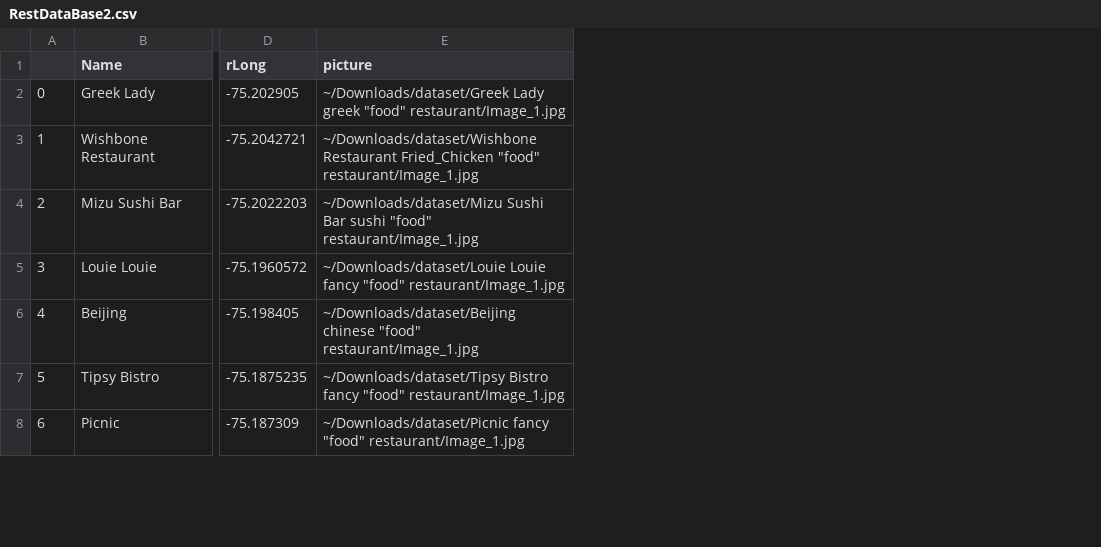
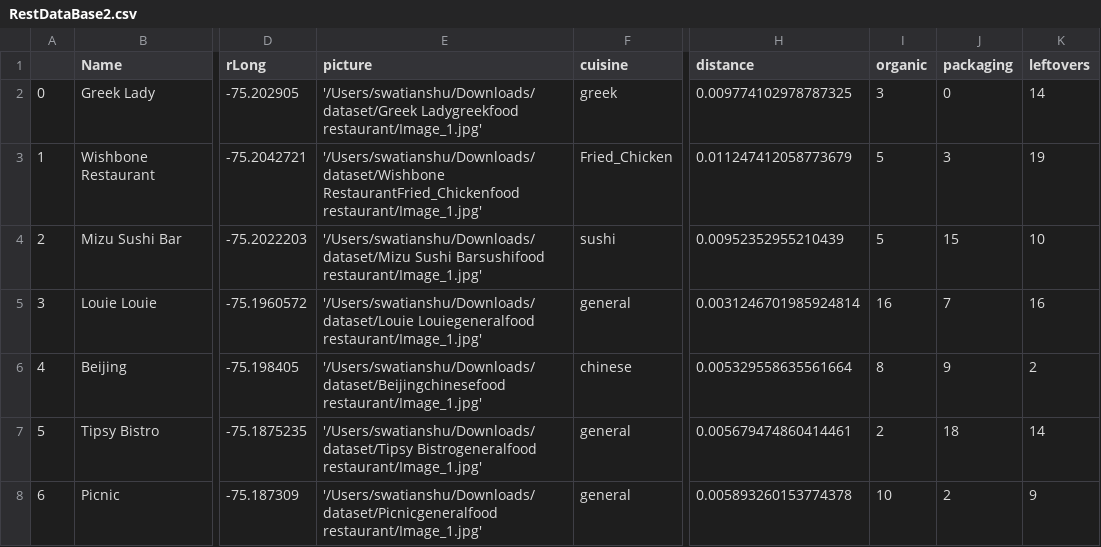
Before and after one commit to bharathi2203/SusFood, a CSV file: RestDataBase2.csv, drawn as a sheet; only a part is shown, gaps mark what is left out; the diff covers the shown part only; the diff names each change by its address in the sheet, - before the commit and + after, or states it on an @@ line.

```diff
--- a/RestDataBase2.csv
+++ b/RestDataBase2.csv
+column F (cuisine), rows 2-8: greek | Fried_Chicken | sushi | general | chinese | general | general
+column H (distance), rows 2-8: 0.009774102978787325 | 0.011247412058773679 | 0.00952352955210439 | 0.0031246701985924814 | 0.005329558635561664 | 0.005679474860414461 | 0.005893260153774378
+column I (organic), rows 2-8: 3 | 5 | 5 | 16 | 8 | 2 | 10
+column J (packaging), rows 2-8: 0 | 3 | 15 | 7 | 9 | 18 | 2
+column K (leftovers), rows 2-8: 14 | 19 | 10 | 16 | 2 | 14 | 9
-E2 (picture): ~/Downloads/dataset/Greek Lady greek "food" restaurant/Image_1.jpg
+E2 (picture): '/Users/swatianshu/Downloads/dataset/Greek Ladygreekfood restaurant/Image_1.jpg'
-E3 (picture): ~/Downloads/dataset/Wishbone Restaurant Fried_Chicken "food" restaurant/Image_1.jpg
+E3 (picture): '/Users/swatianshu/Downloads/dataset/Wishbone RestaurantFried_Chickenfood restaurant/Image_1.jpg'
-E4 (picture): ~/Downloads/dataset/Mizu Sushi Bar sushi "food" restaurant/Image_1.jpg
+E4 (picture): '/Users/swatianshu/Downloads/dataset/Mizu Sushi Barsushifood restaurant/Image_1.jpg'
-E5 (picture): ~/Downloads/dataset/Louie Louie fancy "food" restaurant/Image_1.jpg
+E5 (picture): '/Users/swatianshu/Downloads/dataset/Louie Louiegeneralfood restaurant/Image_1.jpg'
-E6 (picture): ~/Downloads/dataset/Beijing chinese "food" restaurant/Image_1.jpg
+E6 (picture): '/Users/swatianshu/Downloads/dataset/Beijingchinesefood restaurant/Image_1.jpg'
-E7 (picture): ~/Downloads/dataset/Tipsy Bistro fancy "food" restaurant/Image_1.jpg
+E7 (picture): '/Users/swatianshu/Downloads/dataset/Tipsy Bistrogeneralfood restaurant/Image_1.jpg'
-E8 (picture): ~/Downloads/dataset/Picnic fancy "food" restaurant/Image_1.jpg
+E8 (picture): '/Users/swatianshu/Downloads/dataset/Picnicgeneralfood restaurant/Image_1.jpg'
```
Also changed, not shown: 35 edited cells elsewhere in this file, 3 other files.
